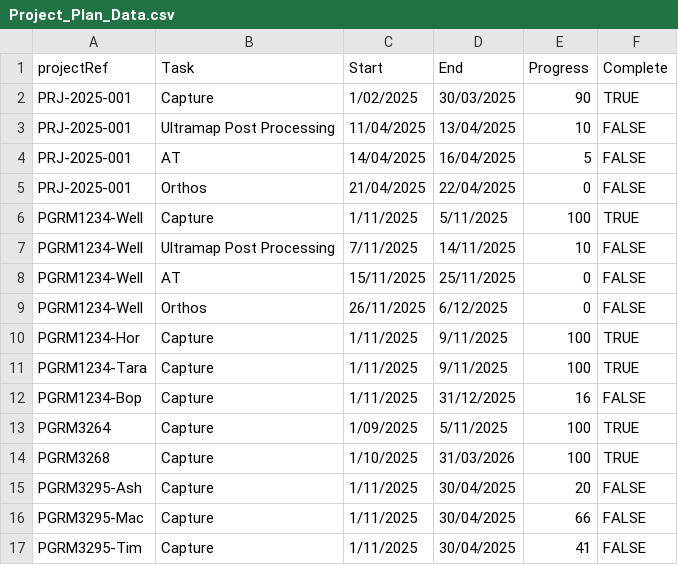
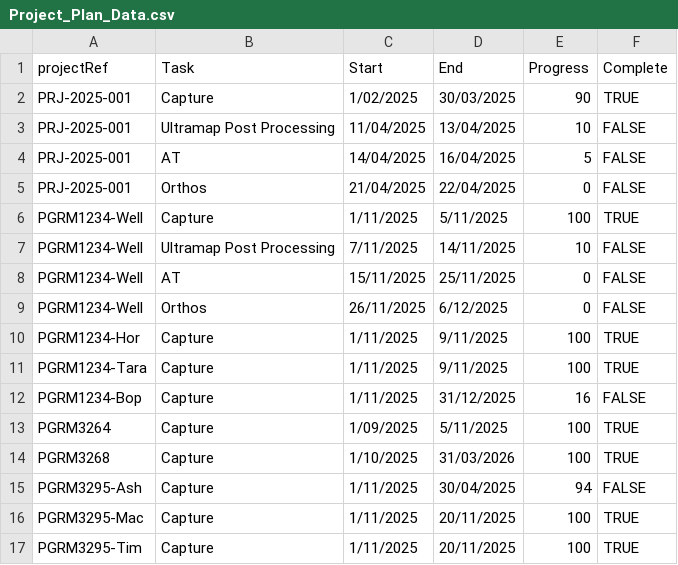
Before and after one commit to aerialsurveysnz/Project_management_Data, a CSV file: Project_Plan_Data.csv, drawn as a sheet.

Commit message:
update

```diff
--- a/Project_Plan_Data.csv
+++ b/Project_Plan_Data.csv
@@ -14,4 +14,4 @@ PGRM3264,Capture,1/09/2025,5/11/2025,100,TRUE
 PGRM3268,Capture,1/10/2025,31/03/2026,100,TRUE
-PGRM3295-Ash,Capture,1/11/2025,30/04/2025,20,FALSE
-PGRM3295-Mac,Capture,1/11/2025,30/04/2025,66,FALSE
-PGRM3295-Tim,Capture,1/11/2025,30/04/2025,41,FALSE
+PGRM3295-Ash,Capture,1/11/2025,30/04/2025,94,FALSE
+PGRM3295-Mac,Capture,1/11/2025,20/11/2025,100,TRUE
+PGRM3295-Tim,Capture,1/11/2025,20/11/2025,100,TRUE
```
